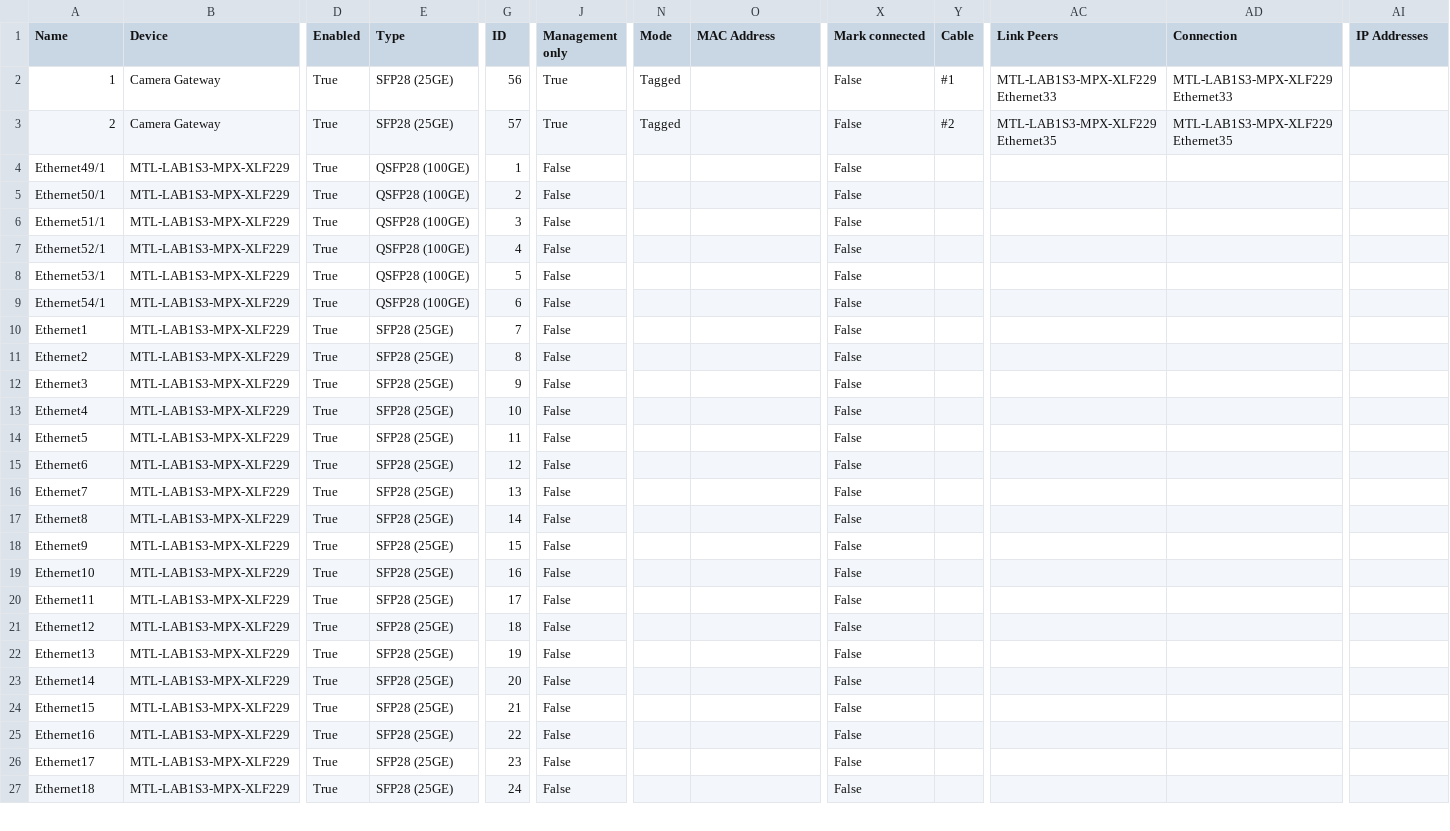
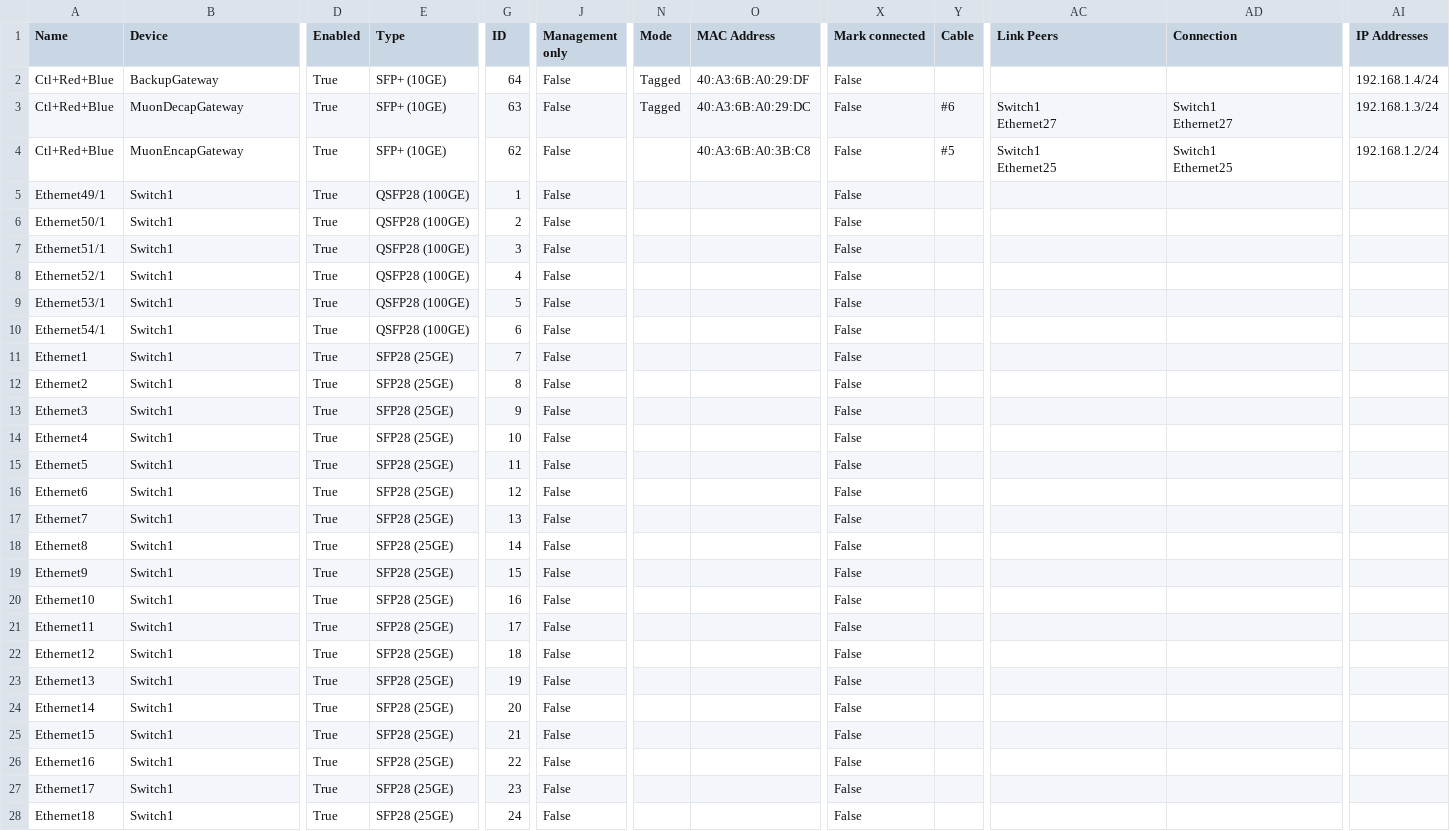
Before and after one commit to pkeroulas/st2110-automated-setup, a CSV file: server/netbox-custom/interfaces.csv, drawn as a sheet; only a part is shown, gaps mark what is left out; removed rows and columns are numbered as before the commit, all else as after; rows hold the shown columns only; ↵ is a line break in a cell; the diff covers the shown part only; the diff names each change by its address in the sheet, - before the commit and + after, or states it on an @@ line.

Commit message:
netbox/custom: backup CSVs

```diff
--- a/server/netbox-custom/interfaces.csv
+++ b/server/netbox-custom/interfaces.csv
-row 2: 1 | Camera Gateway | True | SFP28 (25GE) | 56 | True | Tagged |  | False | #1 | MTL-LAB1S3-MPX-XLF229 ↵ Ethernet33 | MTL-LAB1S3-MPX-XLF229 ↵ Ethernet33
-row 3: 2 | Camera Gateway | True | SFP28 (25GE) | 57 | True | Tagged |  | False | #2 | MTL-LAB1S3-MPX-XLF229 ↵ Ethernet35 | MTL-LAB1S3-MPX-XLF229 ↵ Ethernet35
+row 2: Ctl+Red+Blue | BackupGateway | True | SFP+ (10GE) | 64 | False | Tagged | 40:A3:6B:A0:29:DF | False |  |  |  | 192.168.1.4/24
+row 3: Ctl+Red+Blue | MuonDecapGateway | True | SFP+ (10GE) | 63 | False | Tagged | 40:A3:6B:A0:29:DC | False | #6 | Switch1 ↵ Ethernet27 | Switch1 ↵ Ethernet27 | 192.168.1.3/24
+row 4: Ctl+Red+Blue | MuonEncapGateway | True | SFP+ (10GE) | 62 | False |  | 40:A3:6B:A0:3B:C8 | False | #5 | Switch1 ↵ Ethernet25 | Switch1 ↵ Ethernet25 | 192.168.1.2/24
-B5:B28 (Device): MTL-LAB1S3-MPX-XLF229
+B5:B28 (Device): Switch1
```
Also changed, not shown: 2 removed rows and 60 edited cells elsewhere in this file, server/netbox-custom/devices.csv, 1 other file.
